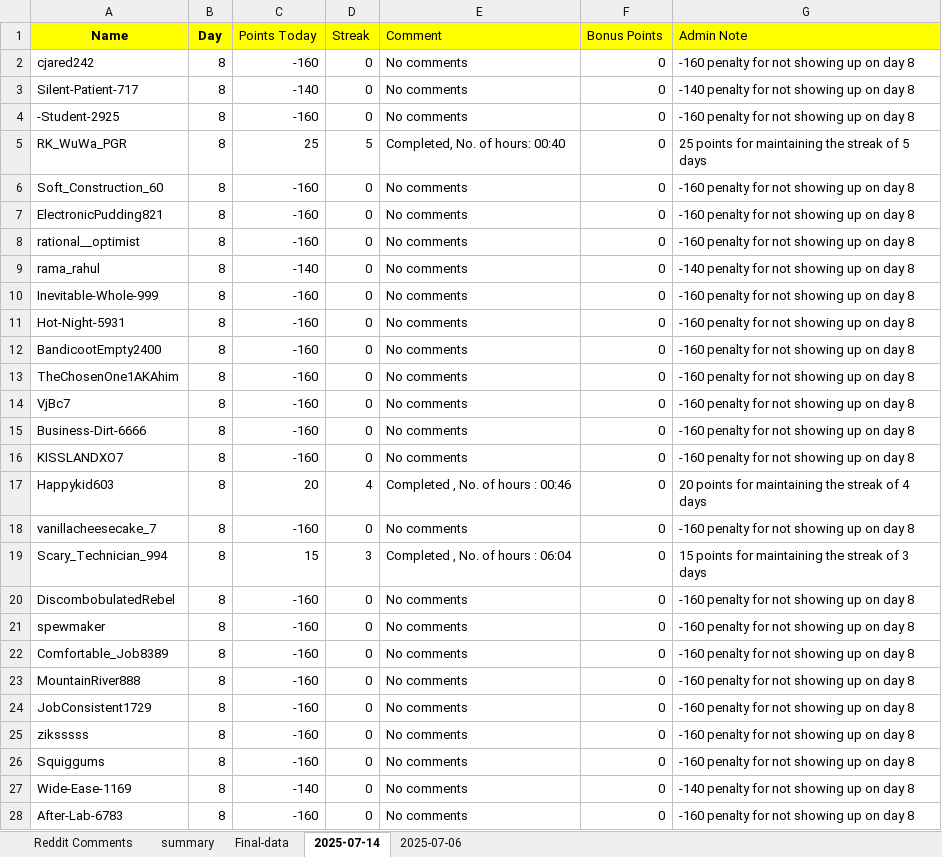
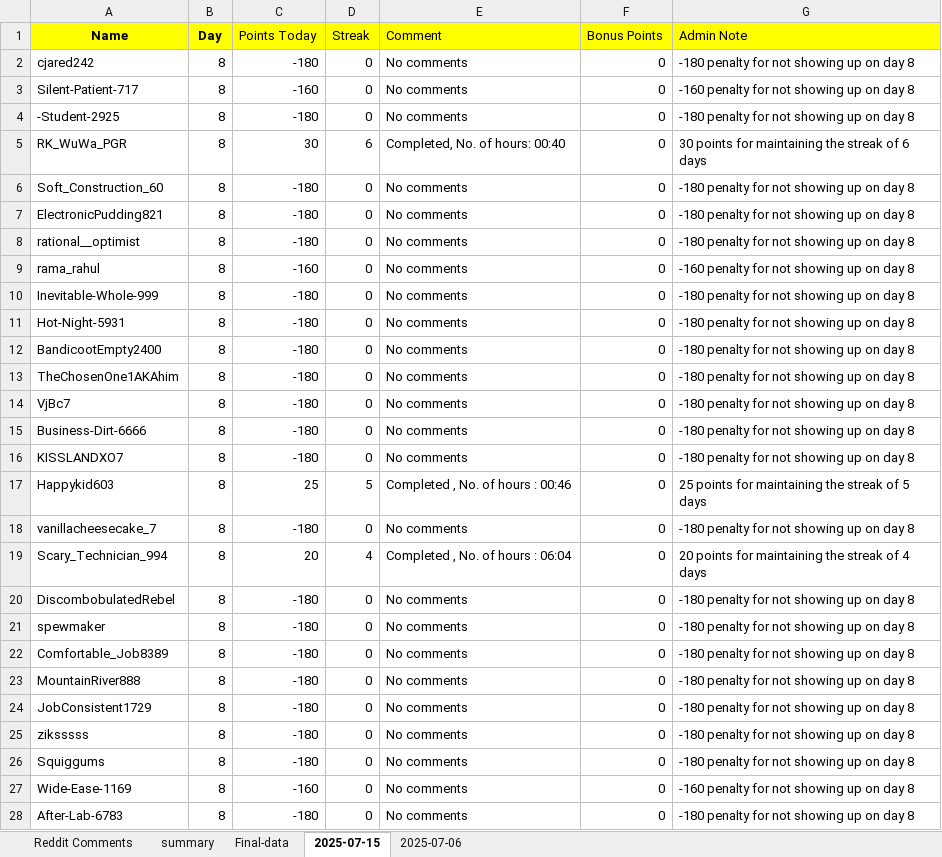
Before and after one commit to AbhigyanSharmaa/User-Leaderboard, an Excel workbook: reddit_comments.xlsx, sheet 2025-07-15, drawn as a sheet; only a part is shown; values as stored, in another font and other column widths than the file's, no borders; the diff covers the shown part only; the diff names each change by its address in the sheet, - before the commit and + after, or states it on an @@ line.

```diff
--- a/reddit_comments.xlsx (sheet 2025-07-15)
+++ b/reddit_comments.xlsx (sheet 2025-07-15)
-sheet tab: 2025-07-14
+sheet tab: 2025-07-15
-C2 (Points Today): -160
+C2 (Points Today): -180
-G2 (Admin Note): -160 penalty for not showing up on day 8
+G2 (Admin Note): -180 penalty for not showing up on day 8
-C3 (Points Today): -140
+C3 (Points Today): -160
-G3 (Admin Note): -140 penalty for not showing up on day 8
+G3 (Admin Note): -160 penalty for not showing up on day 8
-C4 (Points Today): -160
+C4 (Points Today): -180
-G4 (Admin Note): -160 penalty for not showing up on day 8
+G4 (Admin Note): -180 penalty for not showing up on day 8
-C5 (Points Today): 25
+C5 (Points Today): 30
-D5 (Streak): 5
+D5 (Streak): 6
-G5 (Admin Note): 25 points for maintaining the streak of 5 days
+G5 (Admin Note): 30 points for maintaining the streak of 6 days
-C6:C8 (Points Today): -160
+C6:C8 (Points Today): -180
-G6:G8 (Admin Note): -160 penalty for not showing up on day 8
+G6:G8 (Admin Note): -180 penalty for not showing up on day 8
-C9 (Points Today): -140
+C9 (Points Today): -160
-G9 (Admin Note): -140 penalty for not showing up on day 8
+G9 (Admin Note): -160 penalty for not showing up on day 8
-C10:C16 (Points Today): -160
+C10:C16 (Points Today): -180
-G10:G16 (Admin Note): -160 penalty for not showing up on day 8
+G10:G16 (Admin Note): -180 penalty for not showing up on day 8
-C17 (Points Today): 20
+C17 (Points Today): 25
-D17 (Streak): 4
+D17 (Streak): 5
-G17 (Admin Note): 20 points for maintaining the streak of 4 days
+G17 (Admin Note): 25 points for maintaining the streak of 5 days
-C18 (Points Today): -160
+C18 (Points Today): -180
-G18 (Admin Note): -160 penalty for not showing up on day 8
+G18 (Admin Note): -180 penalty for not showing up on day 8
-C19 (Points Today): 15
+C19 (Points Today): 20
-D19 (Streak): 3
+D19 (Streak): 4
-G19 (Admin Note): 15 points for maintaining the streak of 3 days
+G19 (Admin Note): 20 points for maintaining the streak of 4 days
-C20:C26 (Points Today): -160
+C20:C26 (Points Today): -180
-G20:G26 (Admin Note): -160 penalty for not showing up on day 8
+G20:G26 (Admin Note): -180 penalty for not showing up on day 8
-C27 (Points Today): -140
+C27 (Points Today): -160
-G27 (Admin Note): -140 penalty for not showing up on day 8
+G27 (Admin Note): -160 penalty for not showing up on day 8
-C28 (Points Today): -160
+C28 (Points Today): -180
-G28 (Admin Note): -160 penalty for not showing up on day 8
+G28 (Admin Note): -180 penalty for not showing up on day 8
```
Also changed, not shown: 1564 edited cells elsewhere in this sheet, sheet summary, sheet Final-data, 3 other files.
